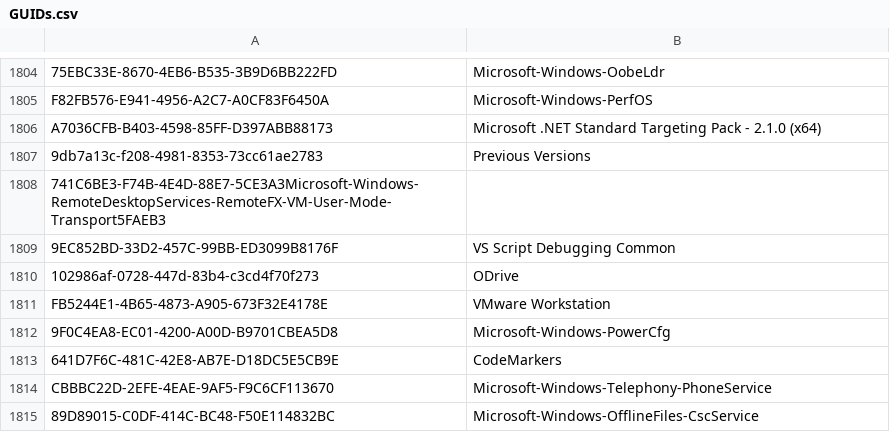
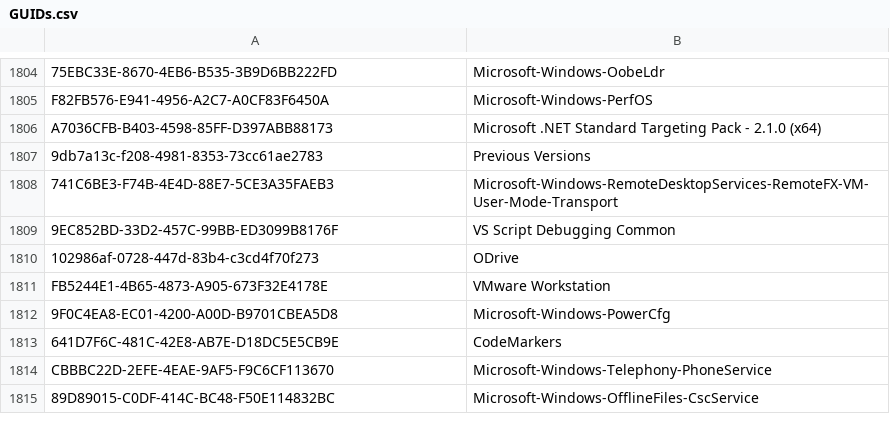
Before and after one commit to kacos2000/Jumplist-Browser, a CSV file: GUIDs.csv, drawn as a sheet; only a part is shown, gaps mark what is left out; removed rows and columns are numbered as before the commit, all else as after; the diff names each change by its address in the sheet, - before the commit and + after, or states it on an @@ line.

Commit message:
Guid-To-Name csv list for reference
Source: https://github.com/EricZimmerman/GuidMapping/blob/master/Resources/GuidToName.txt

```diff
--- a/GUIDs.csv
+++ b/GUIDs.csv
-row 1808: 741C6BE3-F74B-4E4D-88E7-5CE3A3Microsoft-Windows-RemoteDesktopServices-RemoteFX-VM-User-Mode-Transport5FAEB3
+row 1808: 741C6BE3-F74B-4E4D-88E7-5CE3A35FAEB3 | Microsoft-Windows-RemoteDesktopServices-RemoteFX-VM-User-Mode-Transport
```
